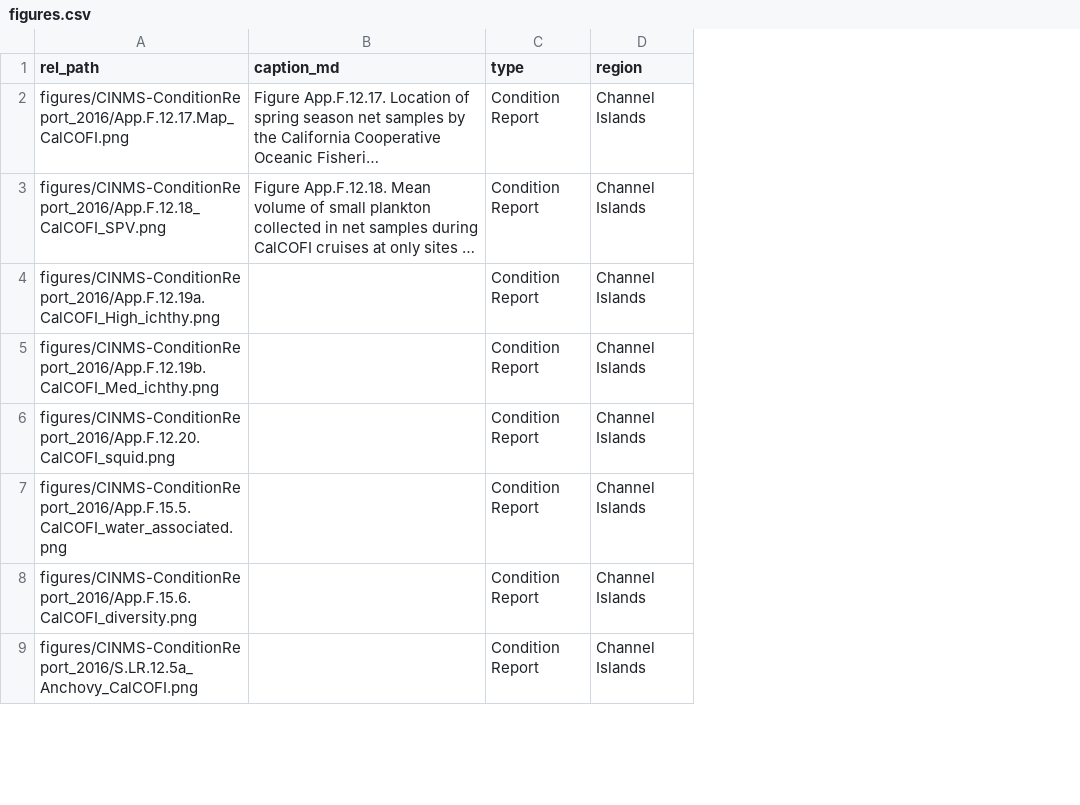
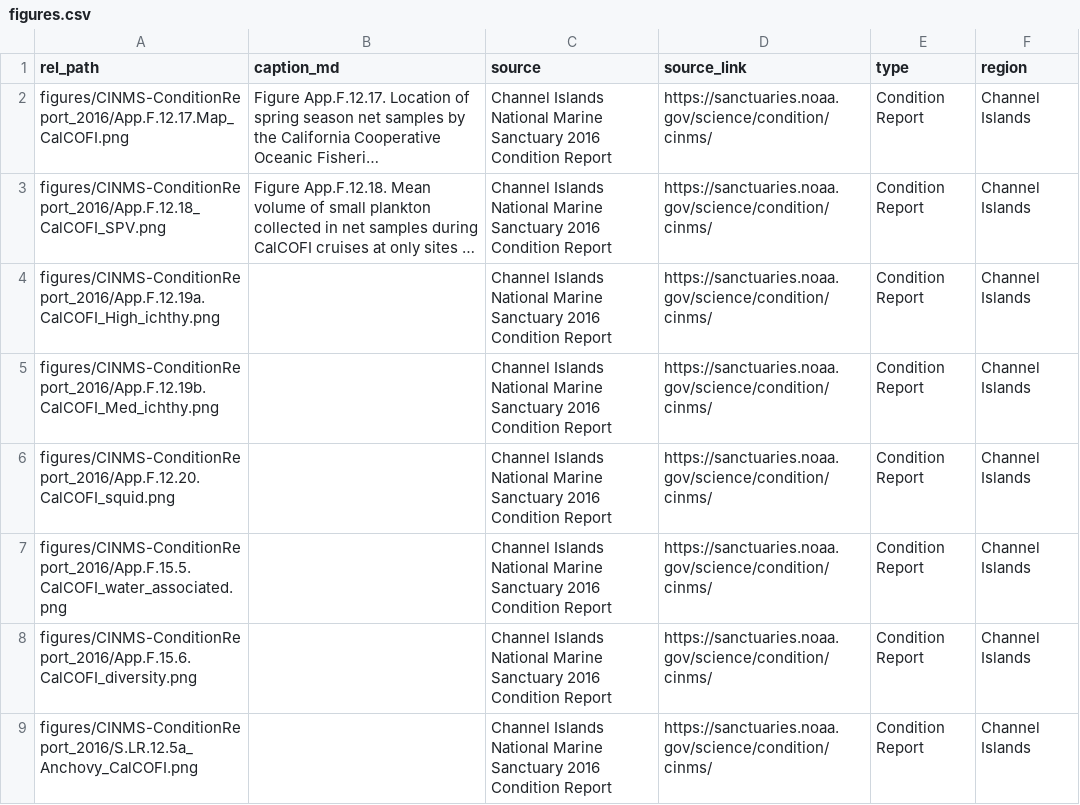
Before and after one commit to CalCOFI/viz-gallery, a CSV file: figures.csv, drawn as a sheet; only a part is shown; long unchanged cells end in …; the diff names each change by its address in the sheet, - before the commit and + after, or states it on an @@ line.

Commit message:
cleanup; figures.csv: + source, source_url

```diff
--- a/figures.csv
+++ b/figures.csv
+column C (source), rows 2-9: all Channel Islands National Marine Sanctuary 2016 Condition Report
+column D (source_link), rows 2-9: all https://sanctuaries.noaa.gov/science/condition/cinms/
```
Also changed, not shown: 7 other files.
